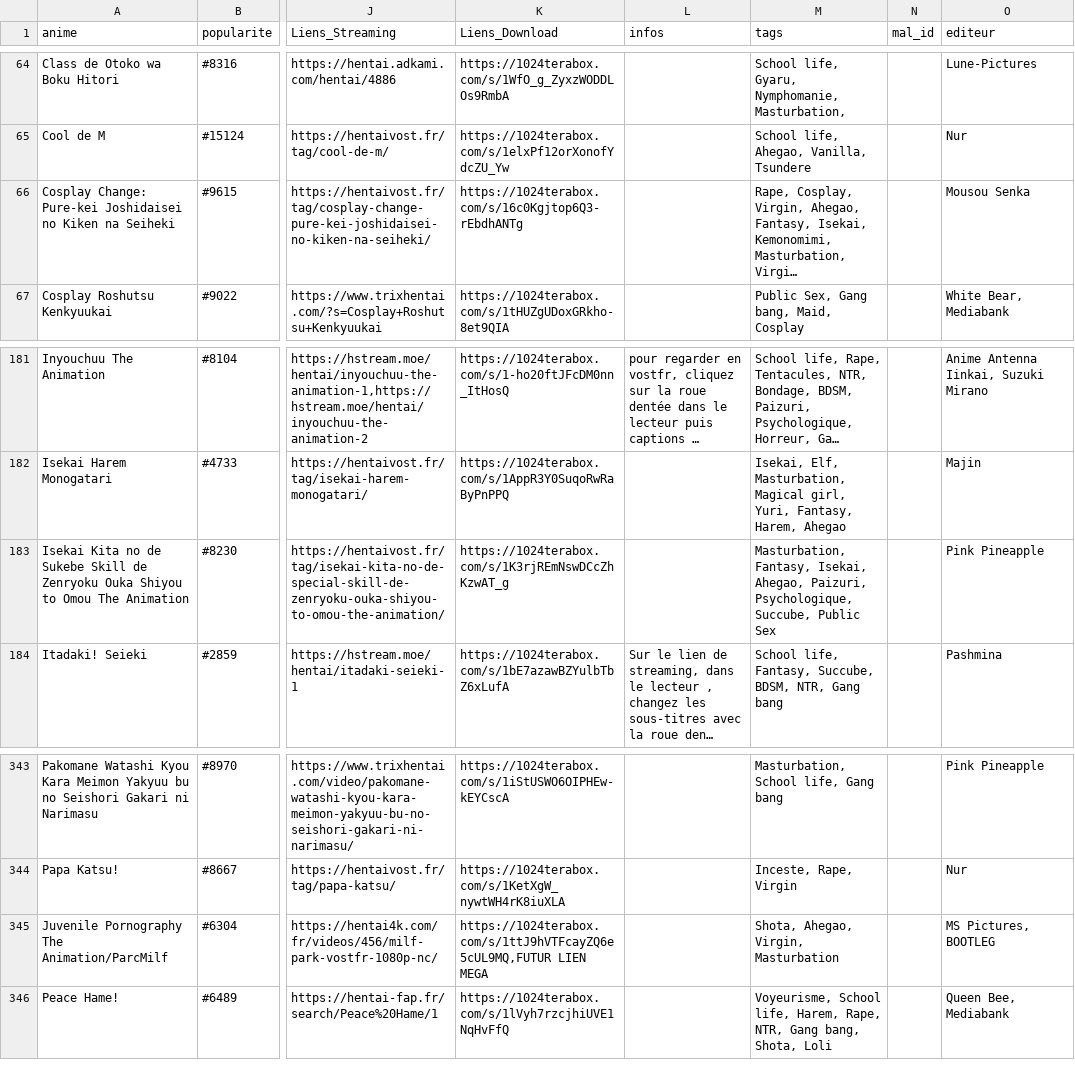
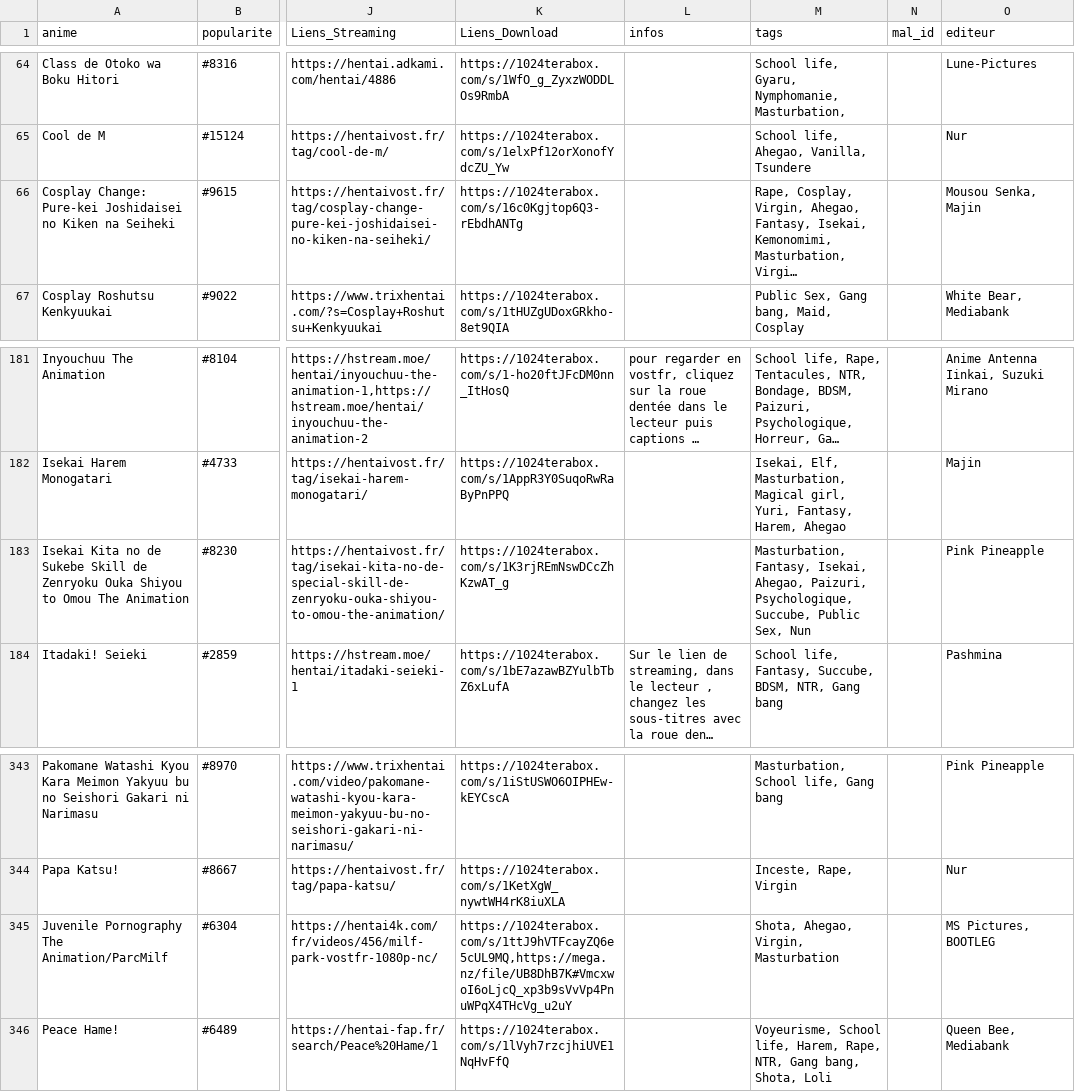
Before and after one commit to le-malicieux/le-malicieux.github.io, a CSV file: animes.csv, drawn as a sheet; only a part is shown, gaps mark what is left out; long unchanged cells end in …; the diff names each change by its address in the sheet, - before the commit and + after, or states it on an @@ line.

Commit message:
Add files via upload

```diff
--- a/animes.csv
+++ b/animes.csv
-O66 (editeur): Mousou Senka
+O66 (editeur): Mousou Senka, Majin
-M183 (tags): …Succube, Public Sex
+M183 (tags): …Succube, Public Sex, Nun
-K345 (Liens_Download): https://1024terabox.com/s/1ttJ9hVTFcayZQ6e5cUL9MQ,FUTUR LIEN MEGA
+K345 (Liens_Download): https://1024terabox.com/s/1ttJ9hVTFcayZQ6e5cUL9MQ,https://mega.nz/file/UB8DhB7K#VmcxwoI6oLjcQ_xp3b9sVvVp4PnuWPqX4THcVg_u2uY
```
